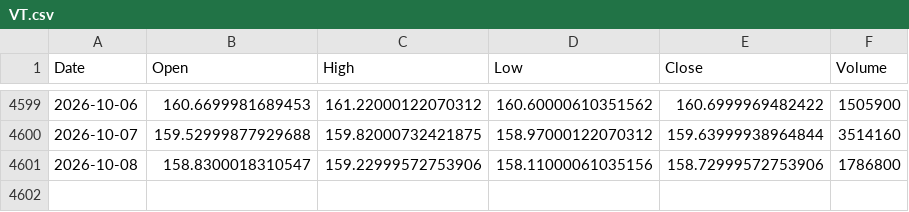
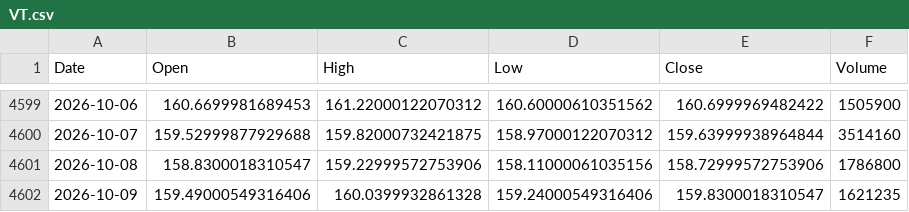
Before and after one commit to culolom/200sm-backtest, a CSV file: data/VT.csv, drawn as a sheet; only a part is shown, gaps mark what is left out; the diff names each change by its address in the sheet, - before the commit and + after, or states it on an @@ line.

```diff
--- a/data/VT.csv
+++ b/data/VT.csv
+row 4602: 2026-10-09 | 159.49000549316406 | 160.0399932861328 | 159.24000549316406 | 159.8300018310547 | 1621235
```
Also changed, not shown: data/QQQ.csv, data/SPY.csv, 1 other file.
